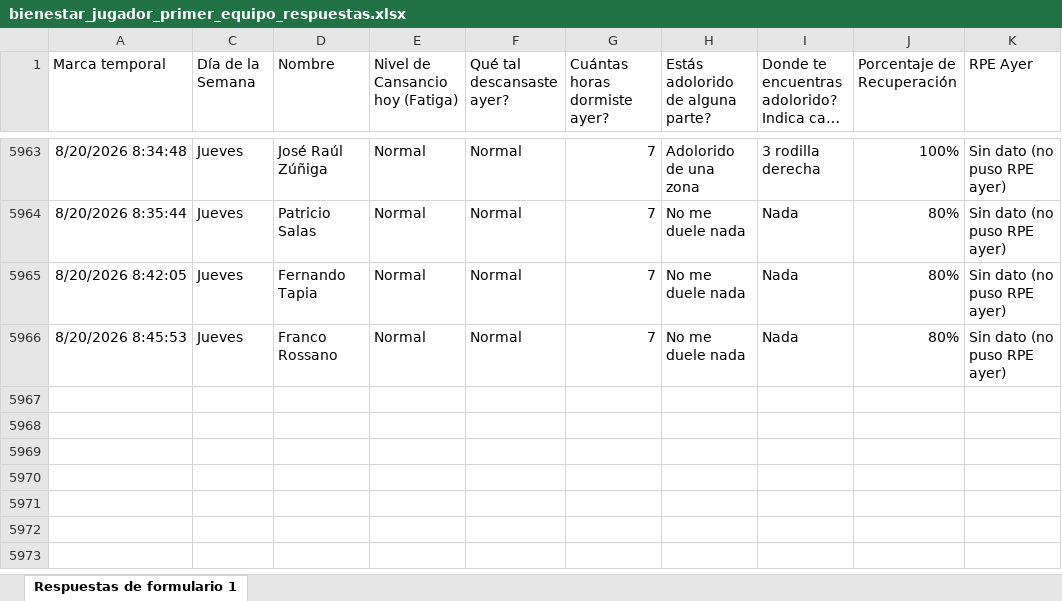
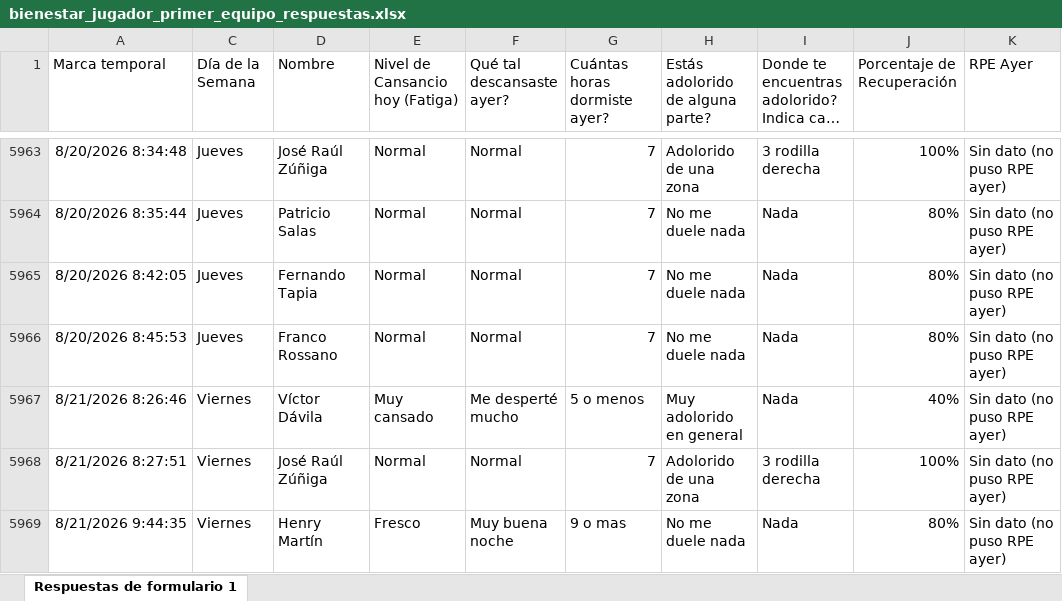
Before and after one commit to mr2293/dashboard_cargas, an Excel workbook: data/bienestar_jugador_primer_equipo_respuestas.xlsx, sheet Respuestas de formulario 1, drawn as a sheet; only a part is shown, gaps mark what is left out; long unchanged cells end in …; values as stored, in another font and other column widths than the file's, no borders; charts and pictures and conditional formats and table styles not drawn; the diff names each change by its address in the sheet, - before the commit and + after, or states it on an @@ line.

```diff
--- a/data/bienestar_jugador_primer_equipo_respuestas.xlsx (sheet Respuestas de formulario 1)
+++ b/data/bienestar_jugador_primer_equipo_respuestas.xlsx (sheet Respuestas de formulario 1)
+row 5967: 8/21/2026 8:26:46 | Viernes | Víctor Dávila | Muy cansado | Me desperté mucho | 5 o menos | Muy adolorido en general | Nada | 40% | Sin dato (no puso RPE ayer)
+row 5968: 8/21/2026 8:27:51 | Viernes | José Raúl Zúñiga | Normal | Normal | 7 | Adolorido de una zona | 3 rodilla derecha | 100% | Sin dato (no puso RPE ayer)
+row 5969: 8/21/2026 9:44:35 | Viernes | Henry Martín | Fresco | Muy buena noche | 9 o mas | No me duele nada | Nada | 80% | Sin dato (no puso RPE ayer)
```
Also changed, not shown: hidden cells, data/rpe_primera.xlsx.
